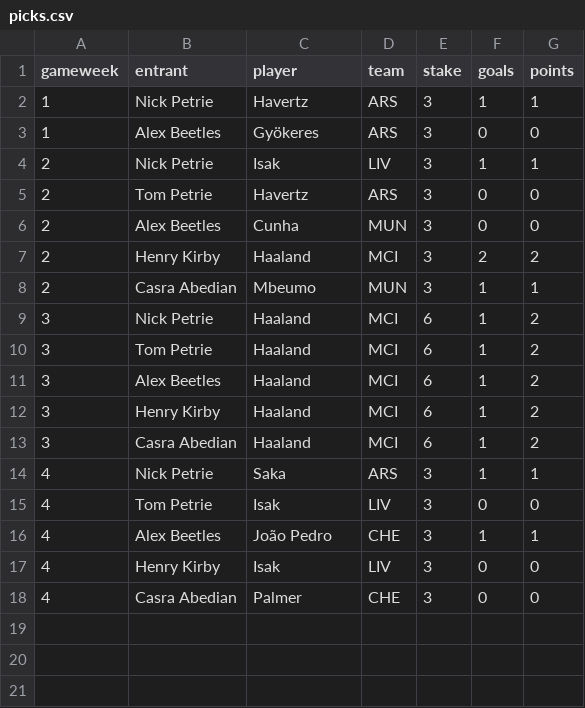
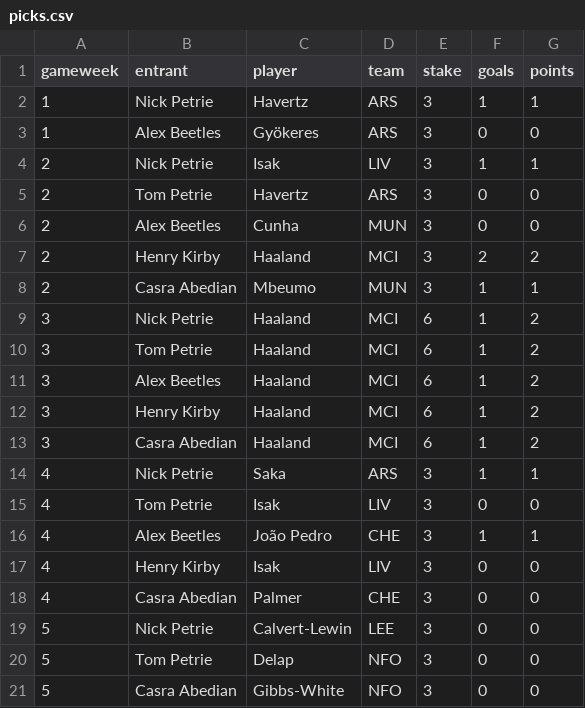
Before and after one commit to nickpetrie/wingback, a CSV file: backups/picks.csv, drawn as a sheet; the diff names each change by its address in the sheet, - before the commit and + after, or states it on an @@ line.

Commit message:
Backup 2026-09-18

```diff
--- a/backups/picks.csv
+++ b/backups/picks.csv
+row 19: 5 | Nick Petrie | Calvert-Lewin | LEE | 3 | 0 | 0
+row 20: 5 | Tom Petrie | Delap | NFO | 3 | 0 | 0
+row 21: 5 | Casra Abedian | Gibbs-White | NFO | 3 | 0 | 0
```
Also changed, not shown: 2 other files.
